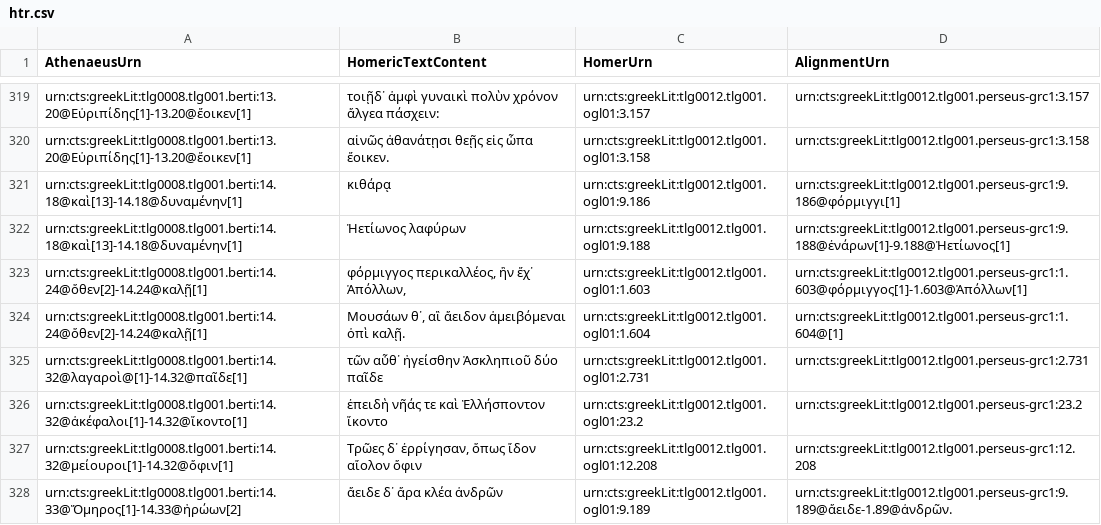
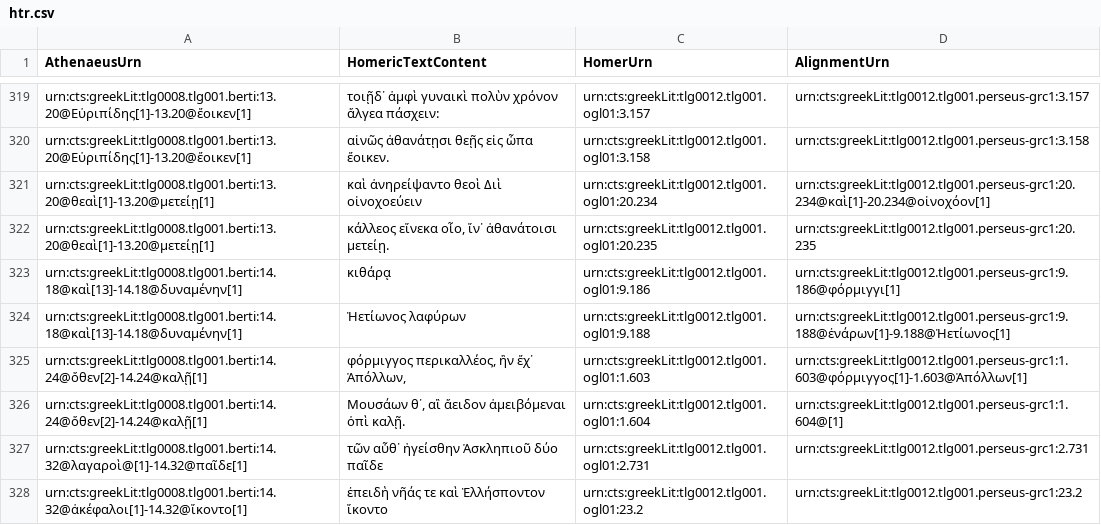
Before and after one commit to DigitalAthenaeus/homeric-reuse, a CSV file: tabular-data/htr.csv, drawn as a sheet; only a part is shown, gaps mark what is left out; the shorter side is filled out with more unchanged rows.

Commit message:
Update htr.csv

```diff
--- a/tabular-data/htr.csv
+++ b/tabular-data/htr.csv
@@ -320,2 +320,4 @@
 "urn:cts:greekLit:tlg0008.tlg001.berti:13.20@Εὐριπίδης[1]-13.20@ἔοικεν[1]","αἰνῶς ἀθανάτῃσι θεῇς εἰς ὦπα ἔοικεν.","urn:cts:greekLit:tlg0012.tlg001.ogl01:3.158","urn:cts:greekLit:tlg0012.tlg001.perseus-grc1:3.158"
+"urn:cts:greekLit:tlg0008.tlg001.berti:13.20@θεαὶ[1]-13.20@μετείῃ[1]","καὶ ἀνηρείψαντο θεοὶ Διὶ οἰνοχοεύειν","urn:cts:greekLit:tlg0012.tlg001.ogl01:20.234","urn:cts:greekLit:tlg0012.tlg001.perseus-grc1:20.234@καὶ[1]-20.234@οἰνοχόον[1]"
+"urn:cts:greekLit:tlg0008.tlg001.berti:13.20@θεαὶ[1]-13.20@μετείῃ[1]","κάλλεος εἵνεκα οἷο, ἵν᾽ ἀθανάτοισι μετείῃ.","urn:cts:greekLit:tlg0012.tlg001.ogl01:20.235","urn:cts:greekLit:tlg0012.tlg001.perseus-grc1:20.235"
 "urn:cts:greekLit:tlg0008.tlg001.berti:14.18@καὶ[13]-14.18@δυναμένην[1]","κιθάρᾳ","urn:cts:greekLit:tlg0012.tlg001.ogl01:9.186","urn:cts:greekLit:tlg0012.tlg001.perseus-grc1:9.186@φόρμιγγι[1]"
```
